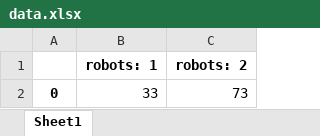
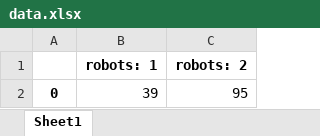
Before and after one commit to balandongiv/oop_ums, an Excel workbook: tutorial7_io_plotting/data.xlsx, sheet Sheet1, drawn as a sheet; values as stored, in another font and other column widths than the file's, no borders; the diff names each change by its address in the sheet, - before the commit and + after, or states it on an @@ line.

```diff
--- a/tutorial7_io_plotting/data.xlsx (sheet Sheet1)
+++ b/tutorial7_io_plotting/data.xlsx (sheet Sheet1)
-B2 (robots: 1): 33
+B2 (robots: 1): 39
-C2 (robots: 2): 73
+C2 (robots: 2): 95
```
Also changed, not shown: 3 other files.
